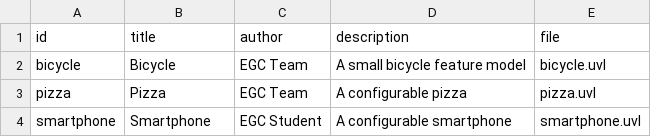
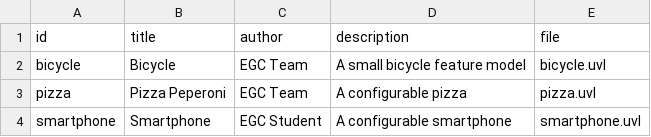
Before and after one commit to IvanSevill/minireto-01-uvl-cicd, a CSV file: catalog.csv, drawn as a sheet.

Commit message:
Modify pizza entry in catalog.csv
Updated pizza entry to Pizza Peperoni in catalog.

```diff
--- a/catalog.csv
+++ b/catalog.csv
@@ -2,3 +2,3 @@ id,title,author,description,file
 bicycle,Bicycle,EGC Team,A small bicycle feature model,bicycle.uvl
-pizza,Pizza,EGC Team,A configurable pizza,pizza.uvl
+pizza,Pizza Peperoni,EGC Team,A configurable pizza,pizza.uvl
 smartphone,Smartphone,EGC Student,A configurable smartphone,smartphone.uvl
```
